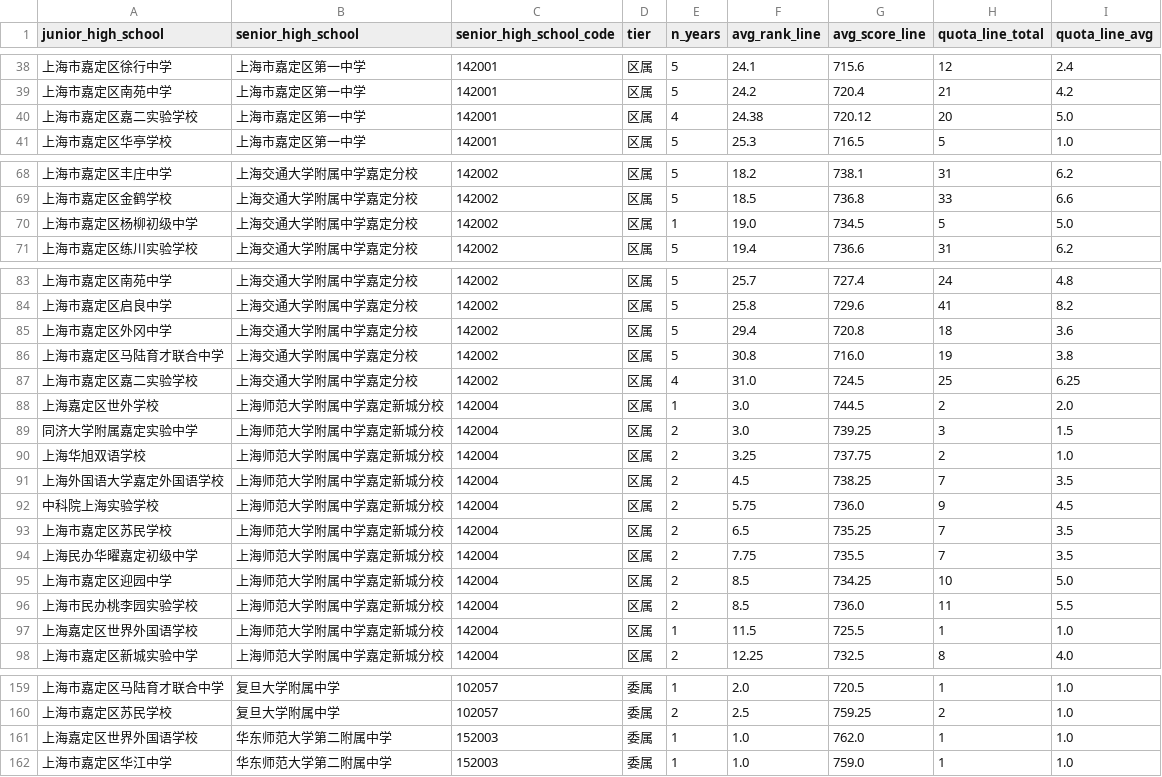
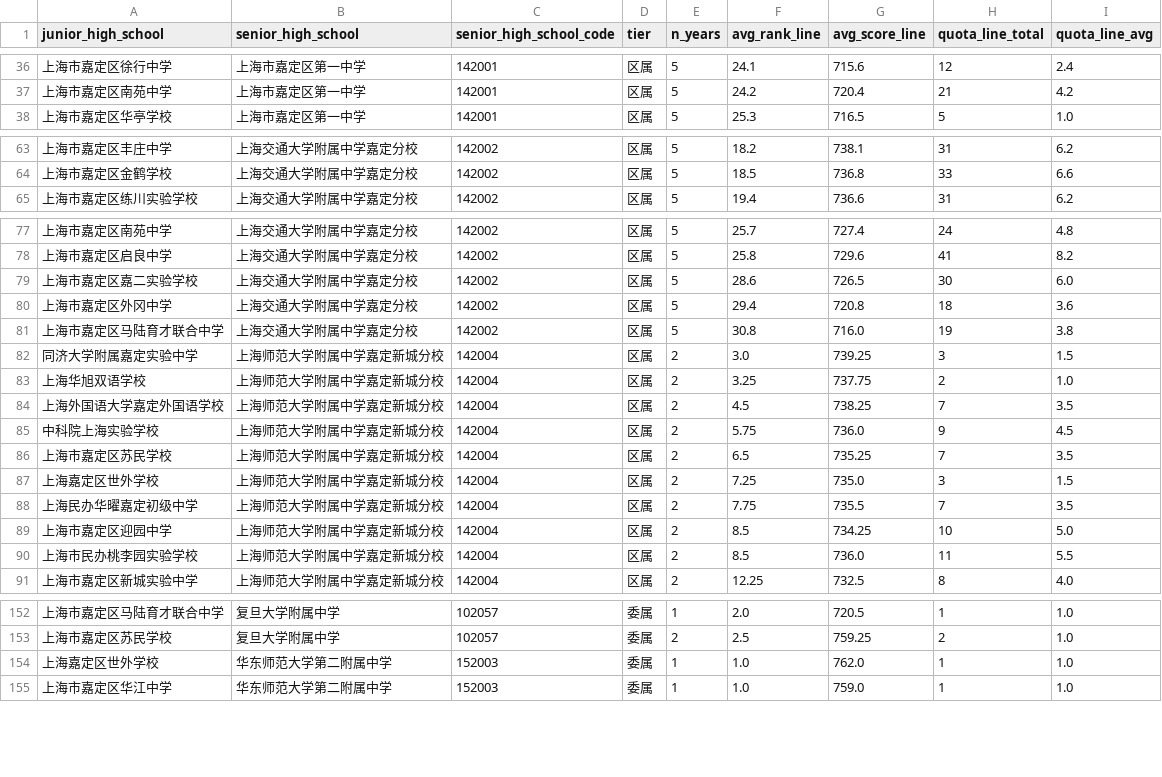
Before and after one commit to iStarFire/Shanghai-XueQuFang, a CSV file: analysis/嘉定区公办初中名额分配到校分析/单线视角-嘉定区-2022-2026.csv, drawn as a sheet; only a part is shown, gaps mark what is left out; the diff covers the shown part only.

```diff
--- a/analysis/嘉定区公办初中名额分配到校分析/单线视角-嘉定区-2022-2026.csv
+++ b/analysis/嘉定区公办初中名额分配到校分析/单线视角-嘉定区-2022-2026.csv
@@ -39,3 +37,2 @@
 上海市嘉定区南苑中学,上海市嘉定区第一中学,142001,区属,5,24.2,720.4,21,4.2
-上海市嘉定区嘉二实验学校,上海市嘉定区第一中学,142001,区属,4,24.38,720.12,20,5.0
 上海市嘉定区华亭学校,上海市嘉定区第一中学,142001,区属,5,25.3,716.5,5,1.0
@@ -69,3 +64,2 @@
 上海市嘉定区金鹤学校,上海交通大学附属中学嘉定分校,142002,区属,5,18.5,736.8,33,6.6
-上海市嘉定区杨柳初级中学,上海交通大学附属中学嘉定分校,142002,区属,1,19.0,734.5,5,5.0
 上海市嘉定区练川实验学校,上海交通大学附属中学嘉定分校,142002,区属,5,19.4,736.6,31,6.2
@@ -84,6 +78,5 @@
 上海市嘉定区启良中学,上海交通大学附属中学嘉定分校,142002,区属,5,25.8,729.6,41,8.2
+上海市嘉定区嘉二实验学校,上海交通大学附属中学嘉定分校,142002,区属,5,28.6,726.5,30,6.0
 上海市嘉定区外冈中学,上海交通大学附属中学嘉定分校,142002,区属,5,29.4,720.8,18,3.6
 上海市嘉定区马陆育才联合中学,上海交通大学附属中学嘉定分校,142002,区属,5,30.8,716.0,19,3.8
-上海市嘉定区嘉二实验学校,上海交通大学附属中学嘉定分校,142002,区属,4,31.0,724.5,25,6.25
-上海嘉定区世外学校,上海师范大学附属中学嘉定新城分校,142004,区属,1,3.0,744.5,2,2.0
 同济大学附属嘉定实验中学,上海师范大学附属中学嘉定新城分校,142004,区属,2,3.0,739.25,3,1.5
@@ -93,2 +86,3 @@
 上海市嘉定区苏民学校,上海师范大学附属中学嘉定新城分校,142004,区属,2,6.5,735.25,7,3.5
+上海嘉定区世外学校,上海师范大学附属中学嘉定新城分校,142004,区属,2,7.25,735.0,3,1.5
 上海民办华曜嘉定初级中学,上海师范大学附属中学嘉定新城分校,142004,区属,2,7.75,735.5,7,3.5
@@ -96,3 +90,2 @@
 上海市民办桃李园实验学校,上海师范大学附属中学嘉定新城分校,142004,区属,2,8.5,736.0,11,5.5
-上海嘉定区世界外国语学校,上海师范大学附属中学嘉定新城分校,142004,区属,1,11.5,725.5,1,1.0
 上海市嘉定区新城实验中学,上海师范大学附属中学嘉定新城分校,142004,区属,2,12.25,732.5,8,4.0
@@ -160,3 +153,3 @@
 上海市嘉定区苏民学校,复旦大学附属中学,102057,委属,2,2.5,759.25,2,1.0
-上海嘉定区世界外国语学校,华东师范大学第二附属中学,152003,委属,1,1.0,762.0,1,1.0
+上海嘉定区世外学校,华东师范大学第二附属中学,152003,委属,1,1.0,762.0,1,1.0
 上海市嘉定区华江中学,华东师范大学第二附属中学,152003,委属,1,1.0,759.0,1,1.0
```
Also changed, not shown: 3 added rows, 7 removed rows and 10 edited cells elsewhere in this file, analysis/嘉定区公办初中名额分配到校分析/rank-多口径总表-嘉定区-2022-2026.csv, analysis/嘉定区公办初中名额分配到校分析/rank-标准化-嘉定区-2022-2026.csv, 34 other files.
